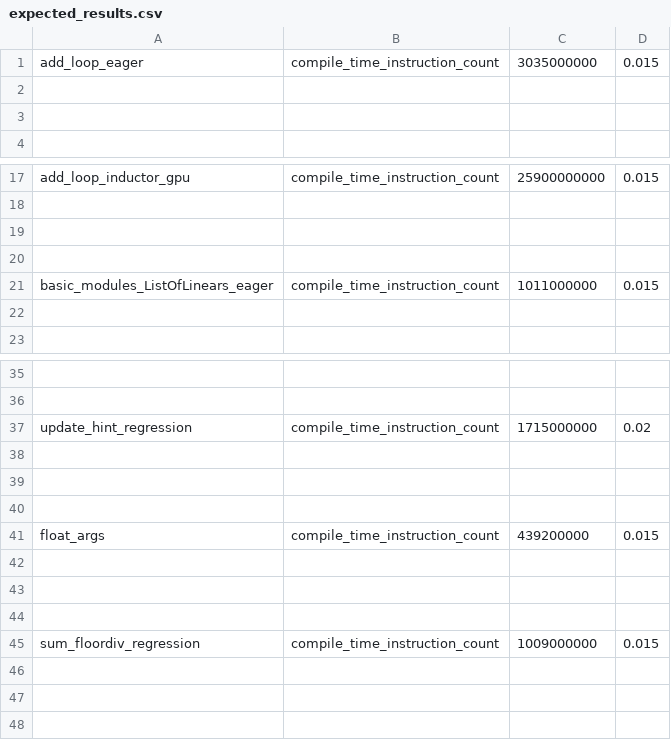
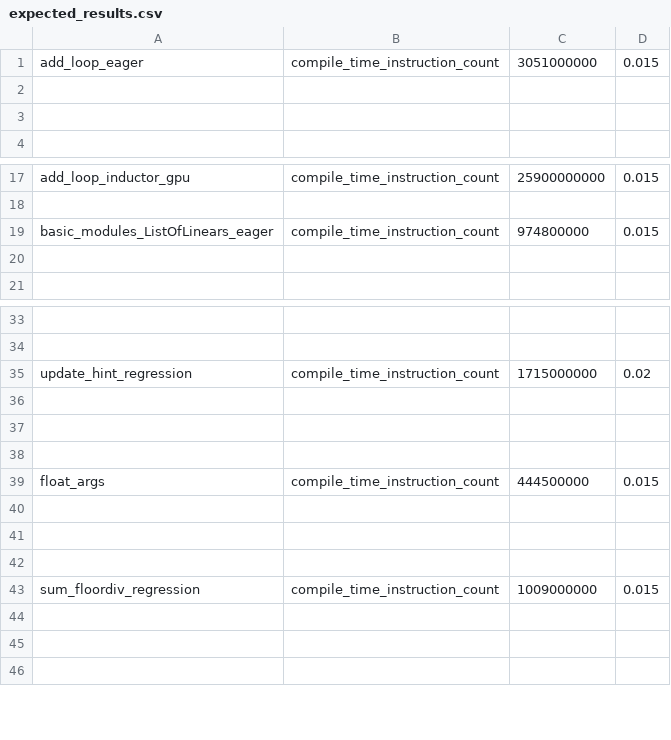
Before and after one commit to kavlal6/pytorch, a CSV file: benchmarks/dynamo/pr_time_benchmarks/expected_results.csv, drawn as a sheet; only a part is shown, gaps mark what is left out.

Commit message:
[dynamo][compile-time] Cache whether a function is inlineable (#153192)
Pull Request resolved: https://github.com/pytorch/pytorch/pull/153192
Approved by: https://github.com/StrongerXi, https://github.com/jansel, https://github.com/williamwen42
ghstack dependencies: #153458

```diff
--- a/benchmarks/dynamo/pr_time_benchmarks/expected_results.csv
+++ b/benchmarks/dynamo/pr_time_benchmarks/expected_results.csv
@@ -1,2 +1,2 @@
-add_loop_eager,compile_time_instruction_count,3035000000,0.015
+add_loop_eager,compile_time_instruction_count,3051000000,0.015
 
@@ -18,5 +18,3 @@ add_loop_inductor_gpu,compile_time_instruction_count,25900000000,0.015
 
-
-
-basic_modules_ListOfLinears_eager,compile_time_instruction_count,1011000000,0.015
+basic_modules_ListOfLinears_eager,compile_time_instruction_count,974800000,0.015
 
@@ -40,3 +38,3 @@ update_hint_regression,compile_time_instruction_count,1715000000,0.02
 
-float_args,compile_time_instruction_count,439200000,0.015
+float_args,compile_time_instruction_count,444500000,0.015
 
```
Also changed, not shown: 3 other files.
